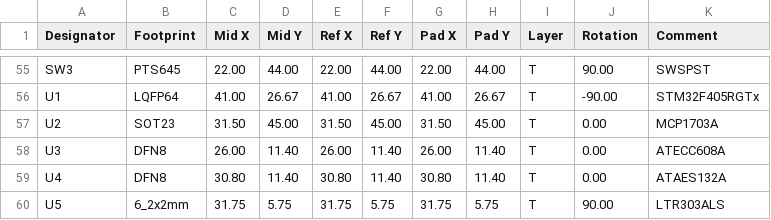
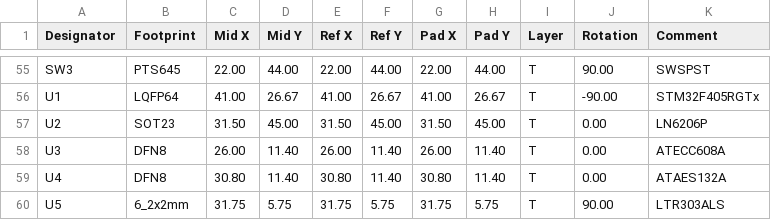
Before and after one commit to monero-project/kastelo, a CSV file: hardware/breakneck/pickplace/breakneckimprt-0.8.csv, drawn as a sheet; only a part is shown, gaps mark what is left out.

```diff
--- a/hardware/breakneck/pickplace/breakneckimprt-0.8.csv
+++ b/hardware/breakneck/pickplace/breakneckimprt-0.8.csv
@@ -56,3 +56,3 @@ SW3,PTS645,22.00,44.00,22.00,44.00,22.00,44.00,T,90.00,SWSPST
 U1,LQFP64,41.00,26.67,41.00,26.67,41.00,26.67,T,-90.00,STM32F405RGTx
-U2,SOT23,31.50,45.00,31.50,45.00,31.50,45.00,T,0.00,MCP1703A
+U2,SOT23,31.50,45.00,31.50,45.00,31.50,45.00,T,0.00,LN6206P
 U3,DFN8,26.00,11.40,26.00,11.40,26.00,11.40,T,0.00,ATECC608A
```
Also changed, not shown: hardware/breakneck/billofmat/breakneck.csv, hardware/breakneck/pickplace/breakneckautob-0.8.csv, 6 other files.
